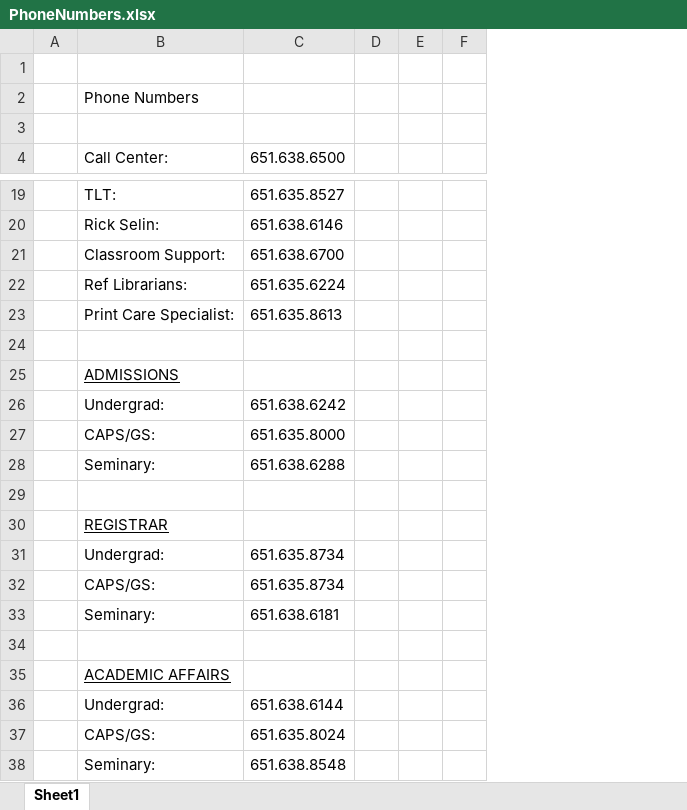
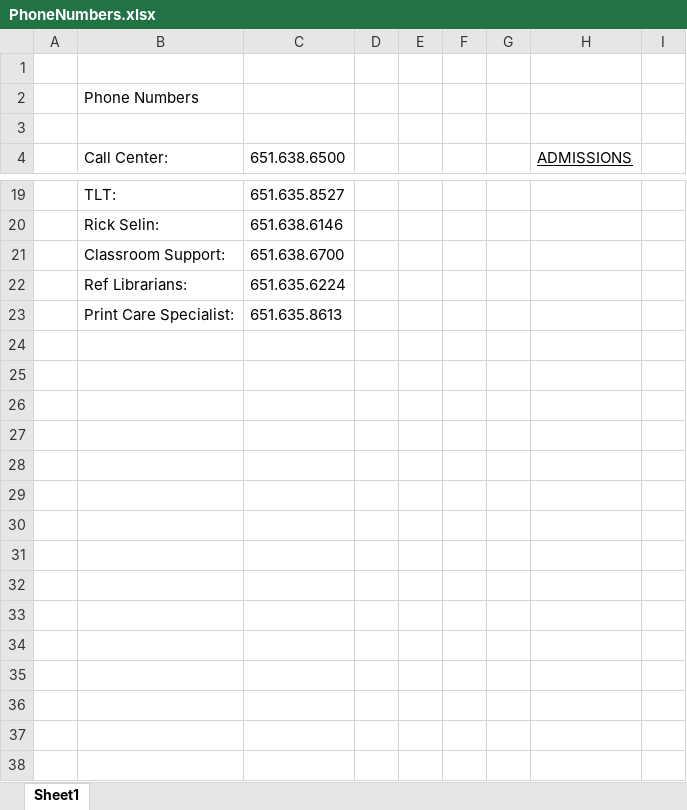
Before and after one commit to benjamin-john/benjamin-john.github.io, an Excel workbook: PhoneNumbers.xlsx, sheet Sheet1, drawn as a sheet; only a part is shown, gaps mark what is left out; values as stored, in another font and other column widths than the file's, no borders; removed rows and columns are numbered as before the commit, all else as after; the diff covers the shown part only; the diff names each change by its address in the sheet, - before the commit and + after, or states it on an @@ line.

```diff
--- a/PhoneNumbers.xlsx (sheet Sheet1)
+++ b/PhoneNumbers.xlsx (sheet Sheet1)
-column F, empty
+column F, empty
+column G, empty
+column H (ADMISSIONS), empty
+column I, empty
-row 24: (empty)
-row 25:  | ADMISSIONS
-row 26:  | Undergrad: | 651.638.6242
-row 27:  | CAPS/GS: | 651.635.8000
-row 28:  | Seminary: | 651.638.6288
-row 29: (empty)
-row 30:  | REGISTRAR
-row 31:  | Undergrad: | 651.635.8734
-row 32:  | CAPS/GS: | 651.635.8734
-row 33:  | Seminary: | 651.638.6181
-row 34: (empty)
-row 35:  | ACADEMIC AFFAIRS
-row 36:  | Undergrad: | 651.638.6144
-row 37:  | CAPS/GS: | 651.635.8024
-row 38:  | Seminary: | 651.638.8548
```
Also changed, not shown: 6 edited cells elsewhere in this sheet, links.xlsx, 2 other files.
